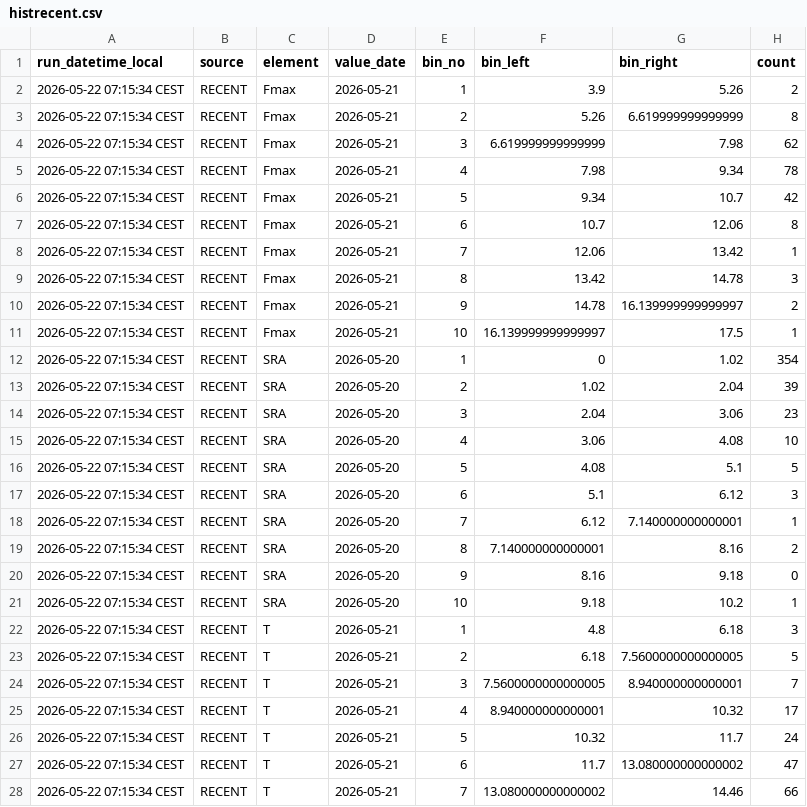
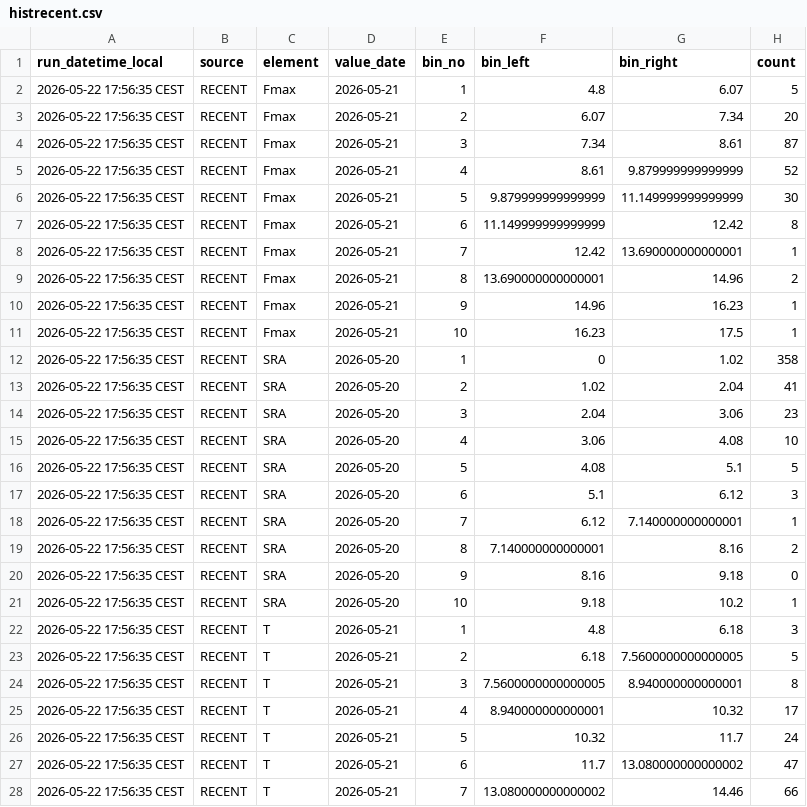
Before and after one commit to RadimTol/OpenData, a CSV file: histrecent.csv, drawn as a sheet; only a part is shown; the diff covers the shown part only.

```diff
--- a/histrecent.csv
+++ b/histrecent.csv
@@ -1,28 +1,28 @@
 "run_datetime_local","source","element","value_date","bin_no","bin_left","bin_right","count"
-"2026-05-22 07:15:34 CEST","RECENT","Fmax","2026-05-21",1,3.9,5.26,2
-"2026-05-22 07:15:34 CEST","RECENT","Fmax","2026-05-21",2,5.26,6.619999999999999,8
-"2026-05-22 07:15:34 CEST","RECENT","Fmax","2026-05-21",3,6.619999999999999,7.98,62
-"2026-05-22 07:15:34 CEST","RECENT","Fmax","2026-05-21",4,7.98,9.34,78
-"2026-05-22 07:15:34 CEST","RECENT","Fmax","2026-05-21",5,9.34,10.7,42
-"2026-05-22 07:15:34 CEST","RECENT","Fmax","2026-05-21",6,10.7,12.06,8
-"2026-05-22 07:15:34 CEST","RECENT","Fmax","2026-05-21",7,12.06,13.42,1
-"2026-05-22 07:15:34 CEST","RECENT","Fmax","2026-05-21",8,13.42,14.78,3
-"2026-05-22 07:15:34 CEST","RECENT","Fmax","2026-05-21",9,14.78,16.139999999999997,2
-"2026-05-22 07:15:34 CEST","RECENT","Fmax","2026-05-21",10,16.139999999999997,17.5,1
-"2026-05-22 07:15:34 CEST","RECENT","SRA","2026-05-20",1,0,1.02,354
-"2026-05-22 07:15:34 CEST","RECENT","SRA","2026-05-20",2,1.02,2.04,39
-"2026-05-22 07:15:34 CEST","RECENT","SRA","2026-05-20",3,2.04,3.06,23
-"2026-05-22 07:15:34 CEST","RECENT","SRA","2026-05-20",4,3.06,4.08,10
-"2026-05-22 07:15:34 CEST","RECENT","SRA","2026-05-20",5,4.08,5.1,5
-"2026-05-22 07:15:34 CEST","RECENT","SRA","2026-05-20",6,5.1,6.12,3
-"2026-05-22 07:15:34 CEST","RECENT","SRA","2026-05-20",7,6.12,7.140000000000001,1
-"2026-05-22 07:15:34 CEST","RECENT","SRA","2026-05-20",8,7.140000000000001,8.16,2
-"2026-05-22 07:15:34 CEST","RECENT","SRA","2026-05-20",9,8.16,9.18,0
-"2026-05-22 07:15:34 CEST","RECENT","SRA","2026-05-20",10,9.18,10.2,1
-"2026-05-22 07:15:34 CEST","RECENT","T","2026-05-21",1,4.8,6.18,3
-"2026-05-22 07:15:34 CEST","RECENT","T","2026-05-21",2,6.18,7.5600000000000005,5
-"2026-05-22 07:15:34 CEST","RECENT","T","2026-05-21",3,7.5600000000000005,8.940000000000001,7
-"2026-05-22 07:15:34 CEST","RECENT","T","2026-05-21",4,8.940000000000001,10.32,17
-"2026-05-22 07:15:34 CEST","RECENT","T","2026-05-21",5,10.32,11.7,24
-"2026-05-22 07:15:34 CEST","RECENT","T","2026-05-21",6,11.7,13.080000000000002,47
-"2026-05-22 07:15:34 CEST","RECENT","T","2026-05-21",7,13.080000000000002,14.46,66
+"2026-05-22 17:56:35 CEST","RECENT","Fmax","2026-05-21",1,4.8,6.07,5
+"2026-05-22 17:56:35 CEST","RECENT","Fmax","2026-05-21",2,6.07,7.34,20
+"2026-05-22 17:56:35 CEST","RECENT","Fmax","2026-05-21",3,7.34,8.61,87
+"2026-05-22 17:56:35 CEST","RECENT","Fmax","2026-05-21",4,8.61,9.879999999999999,52
+"2026-05-22 17:56:35 CEST","RECENT","Fmax","2026-05-21",5,9.879999999999999,11.149999999999999,30
+"2026-05-22 17:56:35 CEST","RECENT","Fmax","2026-05-21",6,11.149999999999999,12.42,8
+"2026-05-22 17:56:35 CEST","RECENT","Fmax","2026-05-21",7,12.42,13.690000000000001,1
+"2026-05-22 17:56:35 CEST","RECENT","Fmax","2026-05-21",8,13.690000000000001,14.96,2
+"2026-05-22 17:56:35 CEST","RECENT","Fmax","2026-05-21",9,14.96,16.23,1
+"2026-05-22 17:56:35 CEST","RECENT","Fmax","2026-05-21",10,16.23,17.5,1
+"2026-05-22 17:56:35 CEST","RECENT","SRA","2026-05-20",1,0,1.02,358
+"2026-05-22 17:56:35 CEST","RECENT","SRA","2026-05-20",2,1.02,2.04,41
+"2026-05-22 17:56:35 CEST","RECENT","SRA","2026-05-20",3,2.04,3.06,23
+"2026-05-22 17:56:35 CEST","RECENT","SRA","2026-05-20",4,3.06,4.08,10
+"2026-05-22 17:56:35 CEST","RECENT","SRA","2026-05-20",5,4.08,5.1,5
+"2026-05-22 17:56:35 CEST","RECENT","SRA","2026-05-20",6,5.1,6.12,3
+"2026-05-22 17:56:35 CEST","RECENT","SRA","2026-05-20",7,6.12,7.140000000000001,1
+"2026-05-22 17:56:35 CEST","RECENT","SRA","2026-05-20",8,7.140000000000001,8.16,2
+"2026-05-22 17:56:35 CEST","RECENT","SRA","2026-05-20",9,8.16,9.18,0
+"2026-05-22 17:56:35 CEST","RECENT","SRA","2026-05-20",10,9.18,10.2,1
+"2026-05-22 17:56:35 CEST","RECENT","T","2026-05-21",1,4.8,6.18,3
+"2026-05-22 17:56:35 CEST","RECENT","T","2026-05-21",2,6.18,7.5600000000000005,5
+"2026-05-22 17:56:35 CEST","RECENT","T","2026-05-21",3,7.5600000000000005,8.940000000000001,8
+"2026-05-22 17:56:35 CEST","RECENT","T","2026-05-21",4,8.940000000000001,10.32,17
+"2026-05-22 17:56:35 CEST","RECENT","T","2026-05-21",5,10.32,11.7,24
+"2026-05-22 17:56:35 CEST","RECENT","T","2026-05-21",6,11.7,13.080000000000002,47
+"2026-05-22 17:56:35 CEST","RECENT","T","2026-05-21",7,13.080000000000002,14.46,66
```
Also changed, not shown: 5 edited cells elsewhere in this file.
